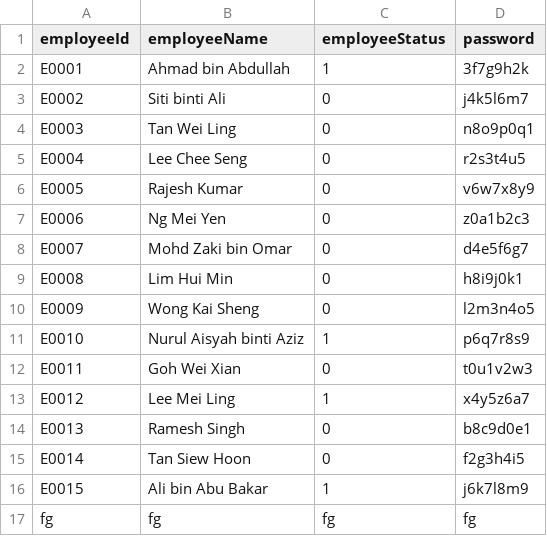
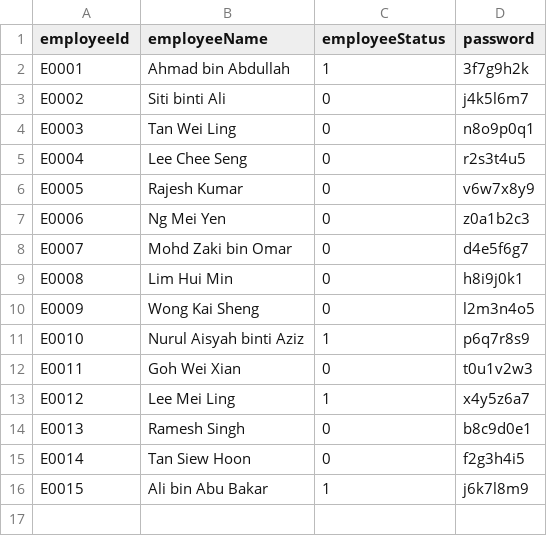
Before and after one commit to Jie-Sheng-88/salesManagementSystem, a CSV file: src/employee.csv, drawn as a sheet; the diff names each change by its address in the sheet, - before the commit and + after, or states it on an @@ line.

Commit message:
Update employee.csv

```diff
--- a/src/employee.csv
+++ b/src/employee.csv
-row 17: fg | fg | fg | fg
```
